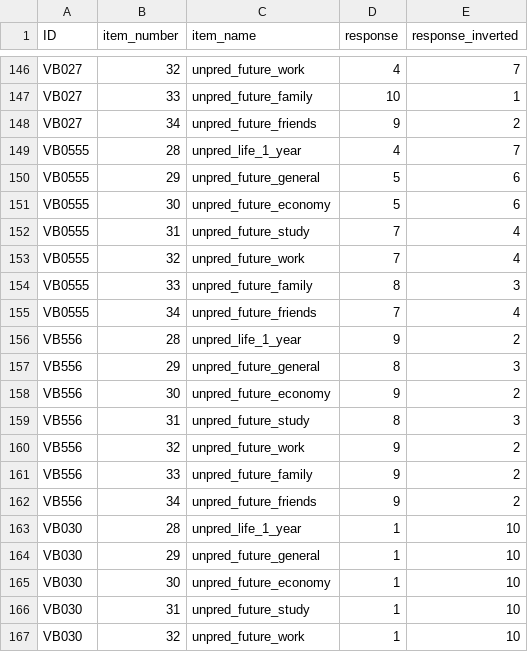
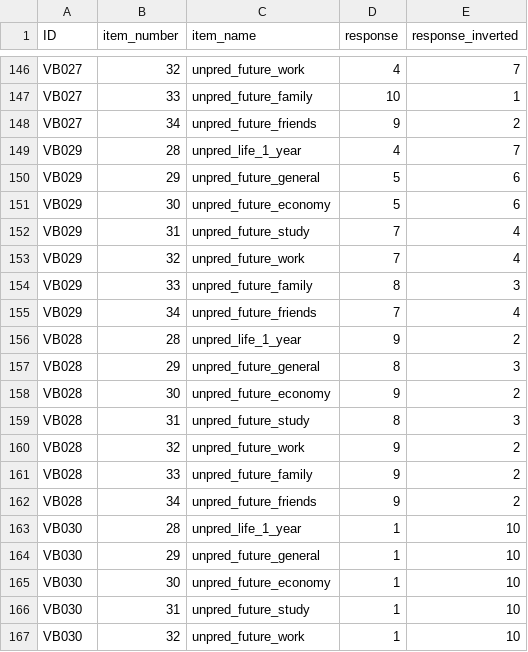
Before and after one commit to FedeGiovannetti/impredecibilidad_adolescencia_carrera, a CSV file: data/data_raw/future_unpredictability_raw.csv, drawn as a sheet; only a part is shown, gaps mark what is left out.

```diff
--- a/data/data_raw/future_unpredictability_raw.csv
+++ b/data/data_raw/future_unpredictability_raw.csv
@@ -148,16 +148,16 @@
 "VB027","34","unpred_future_friends",9,2
-"VB0555","28","unpred_life_1_year",4,7
-"VB0555","29","unpred_future_general",5,6
-"VB0555","30","unpred_future_economy",5,6
-"VB0555","31","unpred_future_study",7,4
-"VB0555","32","unpred_future_work",7,4
-"VB0555","33","unpred_future_family",8,3
-"VB0555","34","unpred_future_friends",7,4
-"VB556","28","unpred_life_1_year",9,2
-"VB556","29","unpred_future_general",8,3
-"VB556","30","unpred_future_economy",9,2
-"VB556","31","unpred_future_study",8,3
-"VB556","32","unpred_future_work",9,2
-"VB556","33","unpred_future_family",9,2
-"VB556","34","unpred_future_friends",9,2
+"VB029","28","unpred_life_1_year",4,7
+"VB029","29","unpred_future_general",5,6
+"VB029","30","unpred_future_economy",5,6
+"VB029","31","unpred_future_study",7,4
+"VB029","32","unpred_future_work",7,4
+"VB029","33","unpred_future_family",8,3
+"VB029","34","unpred_future_friends",7,4
+"VB028","28","unpred_life_1_year",9,2
+"VB028","29","unpred_future_general",8,3
+"VB028","30","unpred_future_economy",9,2
+"VB028","31","unpred_future_study",8,3
+"VB028","32","unpred_future_work",9,2
+"VB028","33","unpred_future_family",9,2
+"VB028","34","unpred_future_friends",9,2
 "VB030","28","unpred_life_1_year",1,10
```
Also changed, not shown: data/data_raw/career_indecision_raw.csv, data/data_raw/home_environment_raw.csv, 13 other files.
